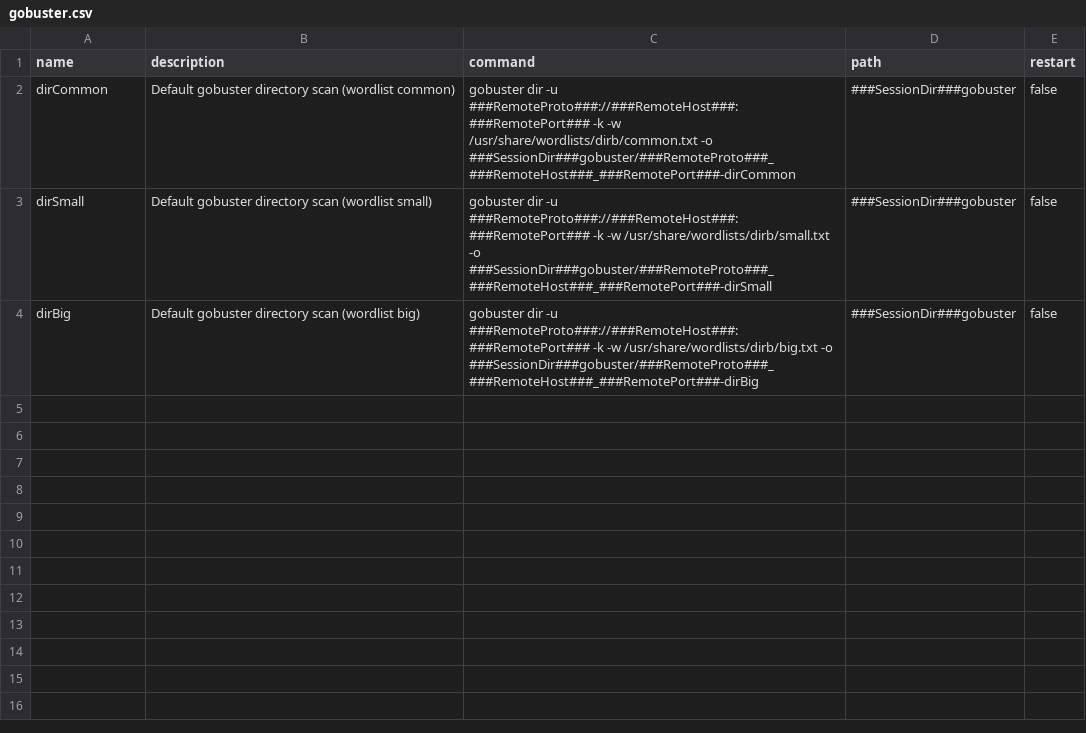
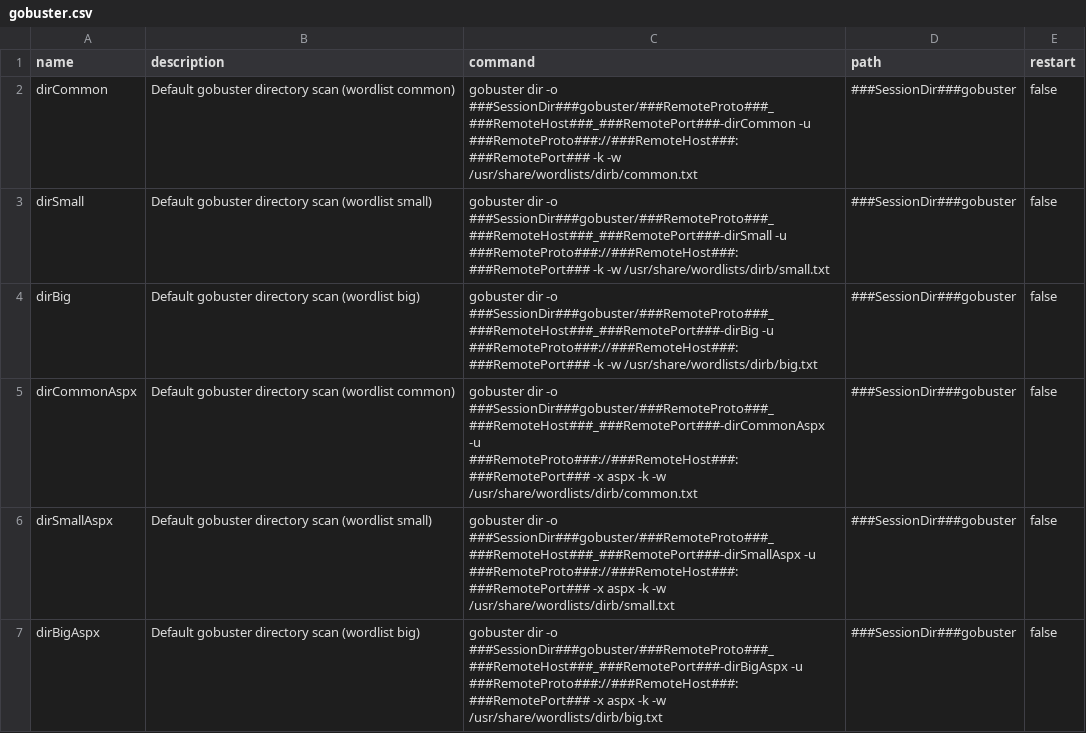
Before and after one commit to mfulz/tmux-penmux, a CSV file: modules/auxiliary/misc/commander/commands/auxilliary/scanners/gobuster.csv, drawn as a sheet.

Commit message:
gobuster
- added aspx commands
- rearranged command params

```diff
--- a/modules/auxiliary/misc/commander/commands/auxilliary/scanners/gobuster.csv
+++ b/modules/auxiliary/misc/commander/commands/auxilliary/scanners/gobuster.csv
@@ -1,4 +1,7 @@
 name,description,command,path,restart
-dirCommon,Default gobuster directory scan (wordlist common),gobuster dir -u ###RemoteProto###://###RemoteHost###:###RemotePort### -k -w /usr/share/wordlists/dirb/common.txt -o ###SessionDir###gobuster/###RemoteProto###_###RemoteHost###_###RemotePort###-dirCommon,###SessionDir###gobuster,false
-dirSmall,Default gobuster directory scan (wordlist small),gobuster dir -u ###RemoteProto###://###RemoteHost###:###RemotePort### -k -w /usr/share/wordlists/dirb/small.txt -o ###SessionDir###gobuster/###RemoteProto###_###RemoteHost###_###RemotePort###-dirSmall,###SessionDir###gobuster,false
-dirBig,Default gobuster directory scan (wordlist big),gobuster dir -u ###RemoteProto###://###RemoteHost###:###RemotePort### -k -w /usr/share/wordlists/dirb/big.txt -o ###SessionDir###gobuster/###RemoteProto###_###RemoteHost###_###RemotePort###-dirBig,###SessionDir###gobuster,false
+dirCommon,Default gobuster directory scan (wordlist common),gobuster dir -o ###SessionDir###gobuster/###RemoteProto###_###RemoteHost###_###RemotePort###-dirCommon -u ###RemoteProto###://###RemoteHost###:###RemotePort### -k -w /usr/share/wordlists/dirb/common.txt,###SessionDir###gobuster,false
+dirSmall,Default gobuster directory scan (wordlist small),gobuster dir -o ###SessionDir###gobuster/###RemoteProto###_###RemoteHost###_###RemotePort###-dirSmall -u ###RemoteProto###://###RemoteHost###:###RemotePort### -k -w /usr/share/wordlists/dirb/small.txt,###SessionDir###gobuster,false
+dirBig,Default gobuster directory scan (wordlist big),gobuster dir -o ###SessionDir###gobuster/###RemoteProto###_###RemoteHost###_###RemotePort###-dirBig -u ###RemoteProto###://###RemoteHost###:###RemotePort### -k -w /usr/share/wordlists/dirb/big.txt,###SessionDir###gobuster,false
+dirCommonAspx,Default gobuster directory scan (wordlist common),gobuster dir -o ###SessionDir###gobuster/###RemoteProto###_###RemoteHost###_###RemotePort###-dirCommonAspx -u ###RemoteProto###://###RemoteHost###:###RemotePort### -x aspx -k -w /usr/share/wordlists/dirb/common.txt,###SessionDir###gobuster,false
+dirSmallAspx,Default gobuster directory scan (wordlist small),gobuster dir -o ###SessionDir###gobuster/###RemoteProto###_###RemoteHost###_###RemotePort###-dirSmallAspx -u ###RemoteProto###://###RemoteHost###:###RemotePort### -x aspx -k -w /usr/share/wordlists/dirb/small.txt,###SessionDir###gobuster,false
+dirBigAspx,Default gobuster directory scan (wordlist big),gobuster dir -o ###SessionDir###gobuster/###RemoteProto###_###RemoteHost###_###RemotePort###-dirBigAspx -u ###RemoteProto###://###RemoteHost###:###RemotePort### -x aspx -k -w /usr/share/wordlists/dirb/big.txt,###SessionDir###gobuster,false
```
